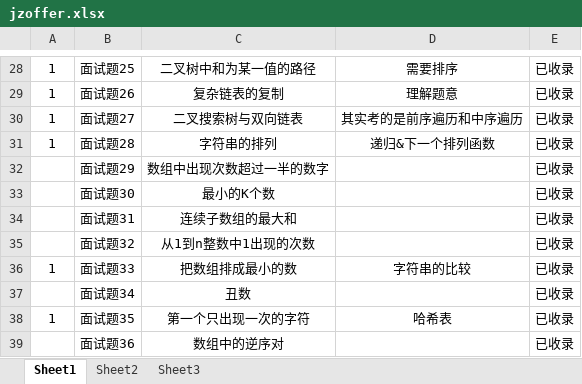
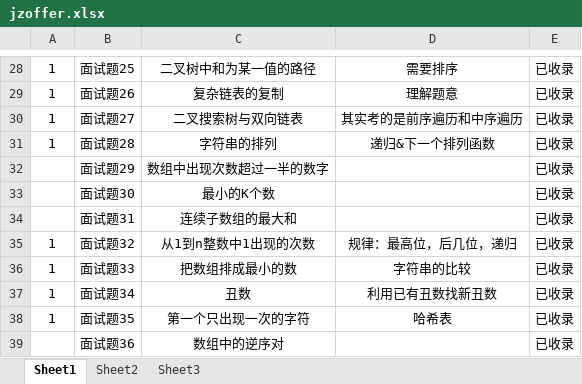
Before and after one commit to etolew/jzoffer, an Excel workbook: jzoffer.xlsx, sheet Sheet1, drawn as a sheet; only a part is shown, gaps mark what is left out; values as stored, in another font and other column widths than the file's, no borders; conditional formats not drawn; the diff names each change by its address in the sheet, - before the commit and + after, or states it on an @@ line.

```diff
--- a/jzoffer.xlsx (sheet Sheet1)
+++ b/jzoffer.xlsx (sheet Sheet1)
-A35: (empty)
+A35: 1
-D35: (empty)
+D35: 规律：最高位，后几位，递归
-A37: (empty)
+A37: 1
-D37: (empty)
+D37: 利用已有丑数找新丑数
```
Also changed, not shown: 2 other files.
